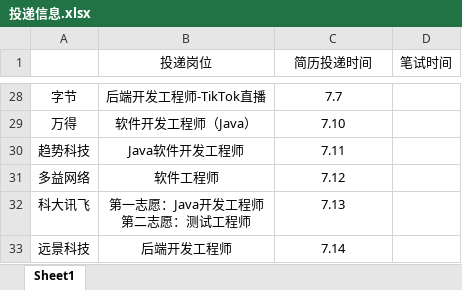
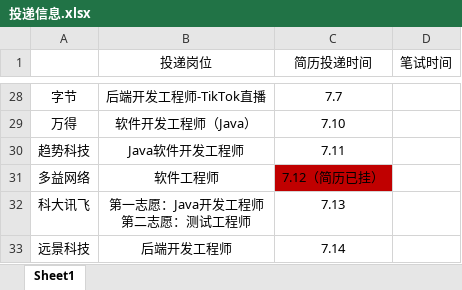
Before and after one commit to ParkHM17/Notes, an Excel workbook: 投递信息.xlsx, sheet Sheet1, drawn as a sheet; only a part is shown, gaps mark what is left out; values as stored, in another font and other column widths than the file's, no borders; the diff names each change by its address in the sheet, - before the commit and + after, or states it on an @@ line.

Commit message:
2022-07-15 lab

```diff
--- a/投递信息.xlsx (sheet Sheet1)
+++ b/投递信息.xlsx (sheet Sheet1)
-C31 (简历投递时间): 7.12
+C31 (简历投递时间): 7.12（简历已挂）
-C31 fill: none
+C31 fill: #C00000
```
